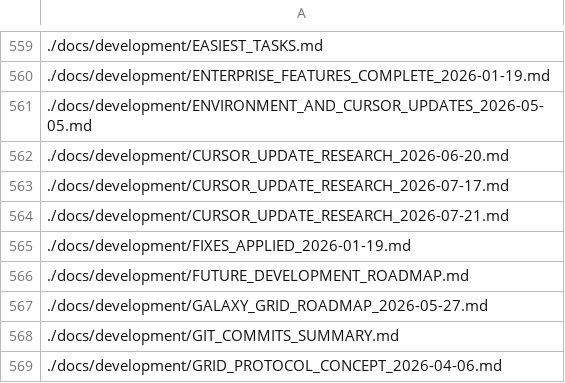
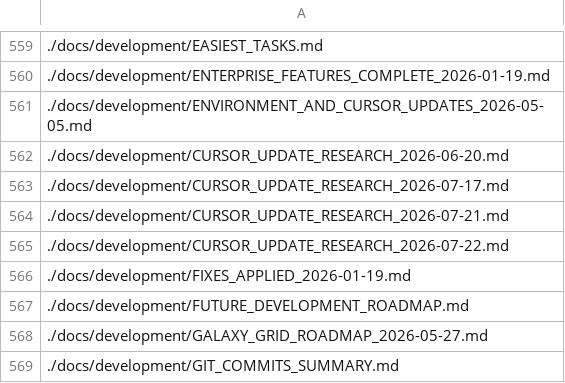
Before and after one commit to platinoff/poolAI, a CSV file: file_list.csv, drawn as a sheet; only a part is shown, gaps mark what is left out; the shorter side is filled out with more unchanged rows.

Commit message:
chore(service): PH-SVC21…SVC30 Cursor 3.12.30 + vision queue/feed bands
Summary:
- Cursor local 3.12.30 research + baseline/rules (changelog still 3.11 numbered)
- poolai-vision-sync merges FM enterprise «queue — band» into sprint_queue/feed
- Vision Sprint queue + Feed show latest closed PH-S* (last_sprint_closed=PH-S1258, rev 349)
- FM §5.16 PH-SVC21…SVC30; HANDOFF/NEXT → абракадабра band 62
- Checks: cargo fmt; poolai-vision-sync --check ok; cargo test-ci green

```diff
--- a/file_list.csv
+++ b/file_list.csv
@@ -564,2 +564,3 @@
 ./docs/development/CURSOR_UPDATE_RESEARCH_2026-07-21.md
+./docs/development/CURSOR_UPDATE_RESEARCH_2026-07-22.md
 ./docs/development/FIXES_APPLIED_2026-01-19.md
```
Also changed, not shown: 19 other files.
